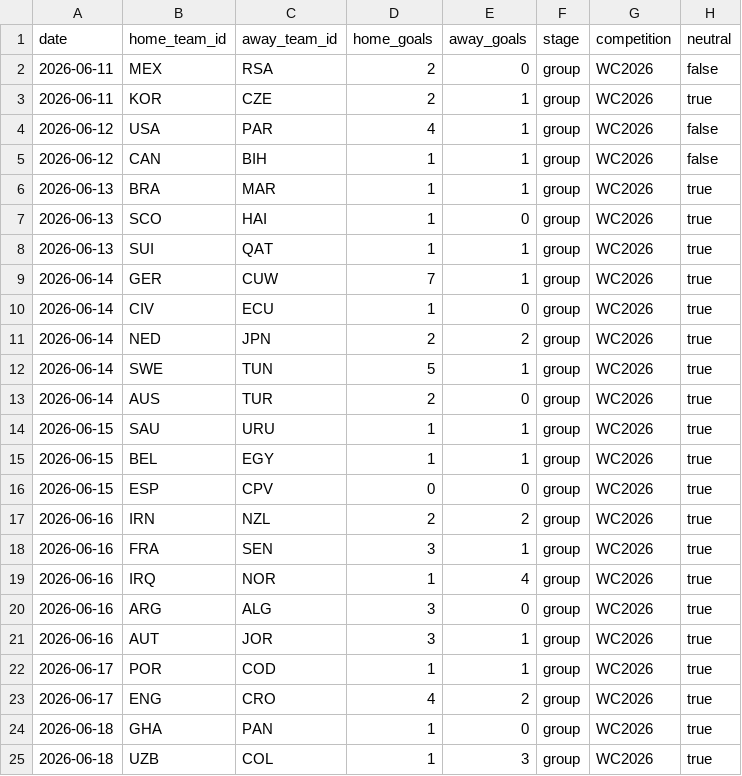
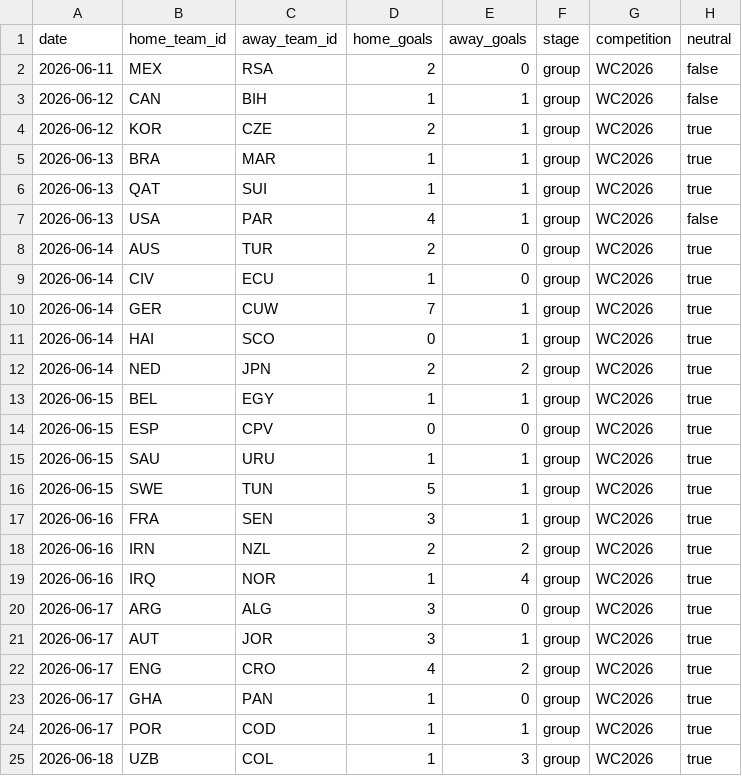
Before and after one commit to camh000/World-cup-predictor, a CSV file: data/results.csv, drawn as a sheet.

```diff
--- a/data/results.csv
+++ b/data/results.csv
@@ -2,24 +2,24 @@ date,home_team_id,away_team_id,home_goals,away_goals,stage,competition,neutral
 2026-06-11,MEX,RSA,2,0,group,WC2026,false
-2026-06-11,KOR,CZE,2,1,group,WC2026,true
-2026-06-12,USA,PAR,4,1,group,WC2026,false
 2026-06-12,CAN,BIH,1,1,group,WC2026,false
+2026-06-12,KOR,CZE,2,1,group,WC2026,true
 2026-06-13,BRA,MAR,1,1,group,WC2026,true
-2026-06-13,SCO,HAI,1,0,group,WC2026,true
-2026-06-13,SUI,QAT,1,1,group,WC2026,true
+2026-06-13,QAT,SUI,1,1,group,WC2026,true
+2026-06-13,USA,PAR,4,1,group,WC2026,false
+2026-06-14,AUS,TUR,2,0,group,WC2026,true
+2026-06-14,CIV,ECU,1,0,group,WC2026,true
 2026-06-14,GER,CUW,7,1,group,WC2026,true
-2026-06-14,CIV,ECU,1,0,group,WC2026,true
+2026-06-14,HAI,SCO,0,1,group,WC2026,true
 2026-06-14,NED,JPN,2,2,group,WC2026,true
-2026-06-14,SWE,TUN,5,1,group,WC2026,true
-2026-06-14,AUS,TUR,2,0,group,WC2026,true
-2026-06-15,SAU,URU,1,1,group,WC2026,true
 2026-06-15,BEL,EGY,1,1,group,WC2026,true
 2026-06-15,ESP,CPV,0,0,group,WC2026,true
+2026-06-15,SAU,URU,1,1,group,WC2026,true
+2026-06-15,SWE,TUN,5,1,group,WC2026,true
+2026-06-16,FRA,SEN,3,1,group,WC2026,true
 2026-06-16,IRN,NZL,2,2,group,WC2026,true
-2026-06-16,FRA,SEN,3,1,group,WC2026,true
 2026-06-16,IRQ,NOR,1,4,group,WC2026,true
-2026-06-16,ARG,ALG,3,0,group,WC2026,true
-2026-06-16,AUT,JOR,3,1,group,WC2026,true
+2026-06-17,ARG,ALG,3,0,group,WC2026,true
+2026-06-17,AUT,JOR,3,1,group,WC2026,true
+2026-06-17,ENG,CRO,4,2,group,WC2026,true
+2026-06-17,GHA,PAN,1,0,group,WC2026,true
 2026-06-17,POR,COD,1,1,group,WC2026,true
-2026-06-17,ENG,CRO,4,2,group,WC2026,true
-2026-06-18,GHA,PAN,1,0,group,WC2026,true
 2026-06-18,UZB,COL,1,3,group,WC2026,true
```
Also changed, not shown: data/predictions.csv, data/ratings_history.csv, 12 other files.
